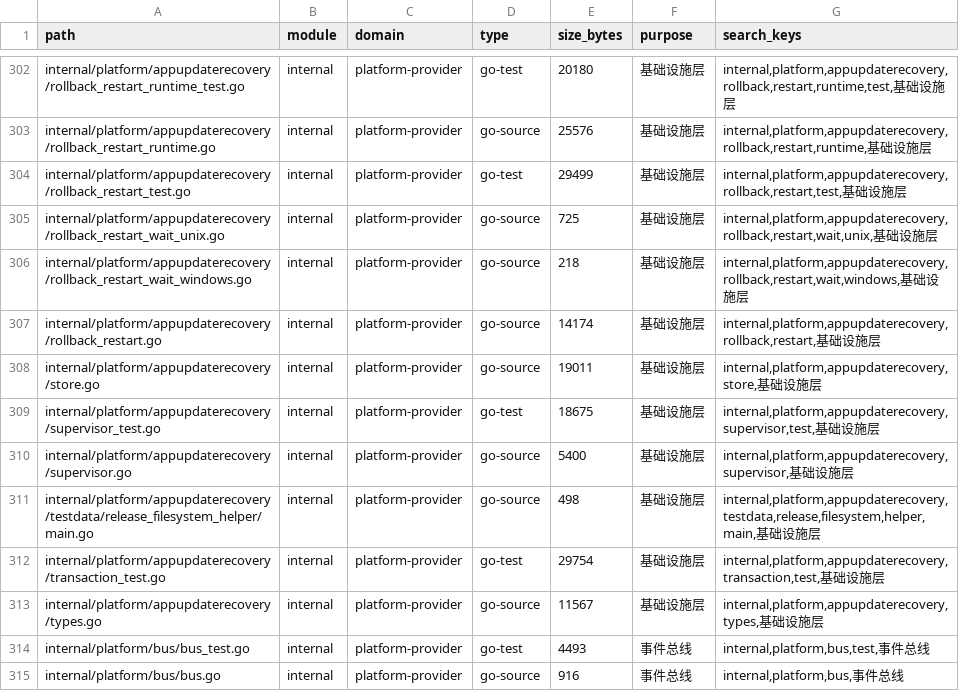
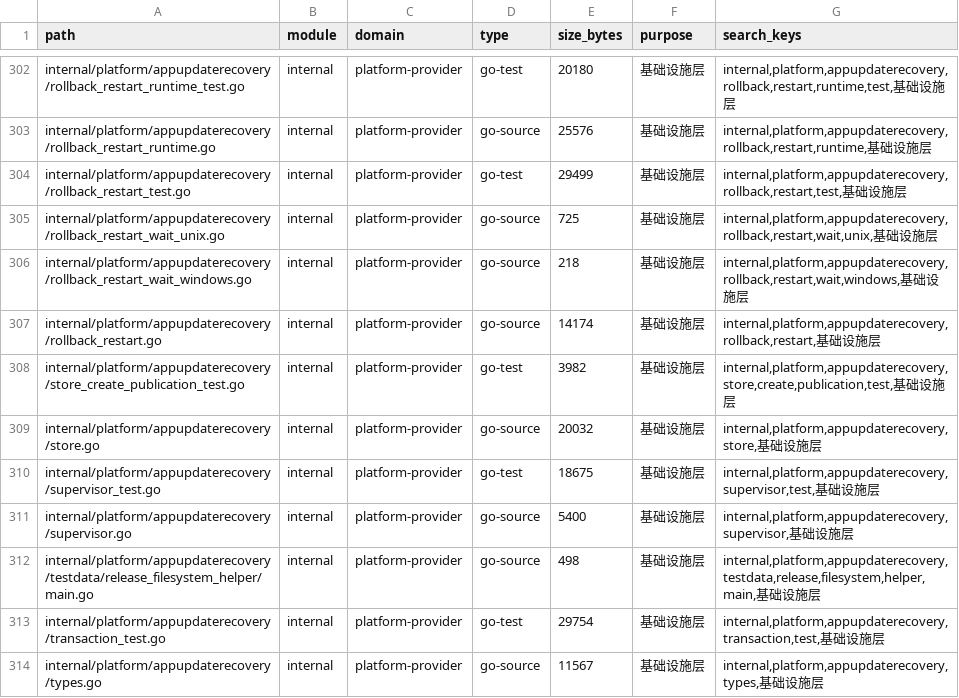
Before and after one commit to lihah111222333-cloud/Super-Dolphin-Agent-Cockpit, a TSV file: docs/doc/codemap/project-map/index/platform-provider.tsv, drawn as a sheet; only a part is shown, gaps mark what is left out; the shorter side is filled out with more unchanged rows.

Commit message:
fix(appupdate): 保留已发布但报错的事务

```diff
--- a/docs/doc/codemap/project-map/index/platform-provider.tsv
+++ b/docs/doc/codemap/project-map/index/platform-provider.tsv
@@ -307,3 +307,4 @@ internal/platform/appupdaterecovery/rollback_restart_wait_windows.go	internal	pl
 internal/platform/appupdaterecovery/rollback_restart.go	internal	platform-provider	go-source	14174	基础设施层	internal,platform,appupdaterecovery,rollback,restart,基础设施层
-internal/platform/appupdaterecovery/store.go	internal	platform-provider	go-source	19011	基础设施层	internal,platform,appupdaterecovery,store,基础设施层
+internal/platform/appupdaterecovery/store_create_publication_test.go	internal	platform-provider	go-test	3982	基础设施层	internal,platform,appupdaterecovery,store,create,publication,test,基础设施层
+internal/platform/appupdaterecovery/store.go	internal	platform-provider	go-source	20032	基础设施层	internal,platform,appupdaterecovery,store,基础设施层
 internal/platform/appupdaterecovery/supervisor_test.go	internal	platform-provider	go-test	18675	基础设施层	internal,platform,appupdaterecovery,supervisor,test,基础设施层
```
Also changed, not shown: docs/doc/codemap/project-map/index/other.tsv, 7 other files.
